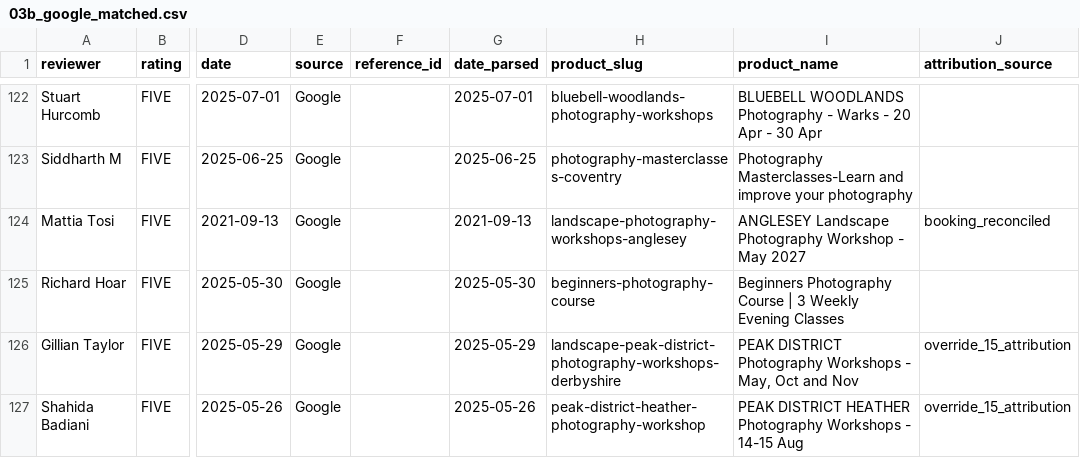
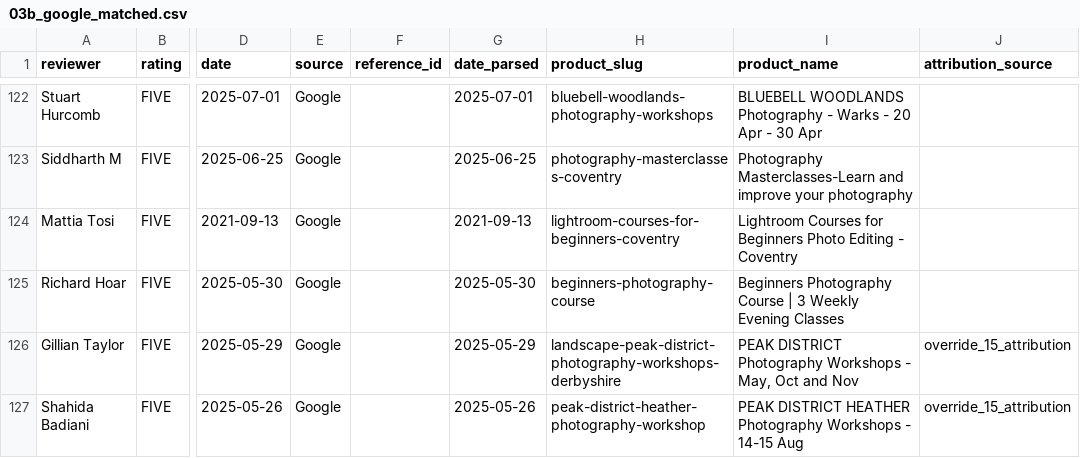
Before and after one commit to alanranger/alan-shared-resources, a CSV file: csv processed/03b_google_matched.csv, drawn as a sheet; only a part is shown, gaps mark what is left out; the diff covers the shown part only; the diff names each change by its address in the sheet, - before the commit and + after, or states it on an @@ line.

```diff
--- a/csv processed/03b_google_matched.csv
+++ b/csv processed/03b_google_matched.csv
-H124 (product_slug): landscape-photography-workshops-anglesey
+H124 (product_slug): lightroom-courses-for-beginners-coventry
-I124 (product_name): ANGLESEY Landscape Photography Workshop - May 2027
+I124 (product_name): Lightroom Courses for Beginners Photo Editing - Coventry
-J124 (attribution_source): booking_reconciled
+J124 (attribution_source): (empty)
```
Also changed, not shown: 26 edited cells elsewhere in this file, 1 other file.
